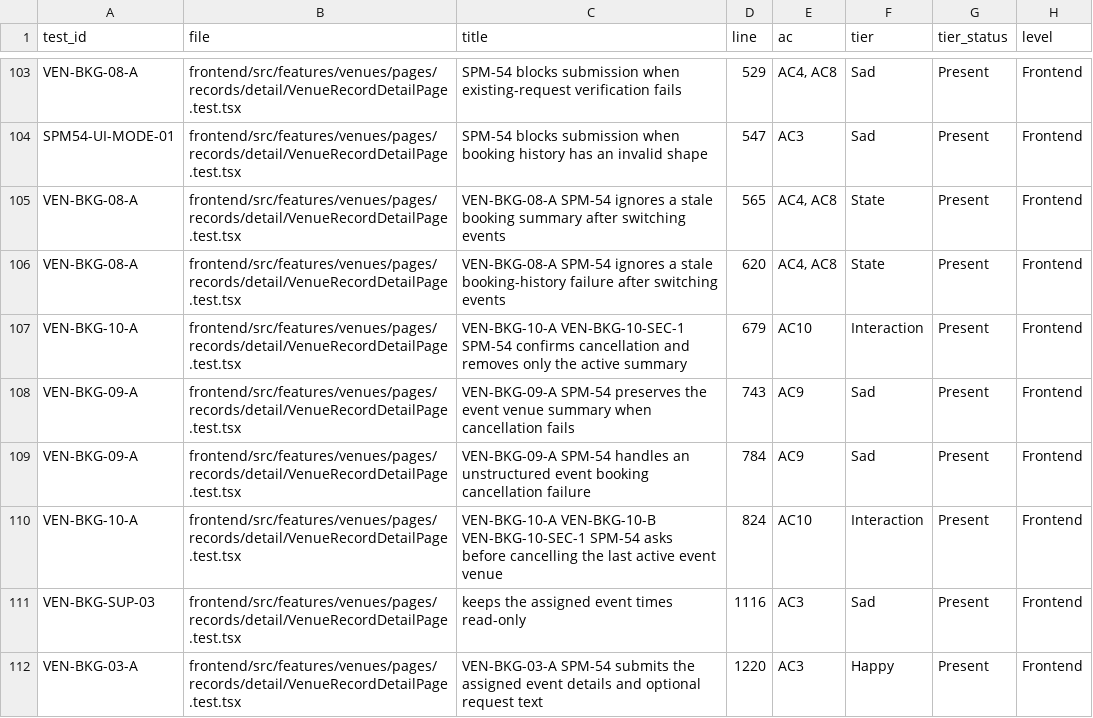
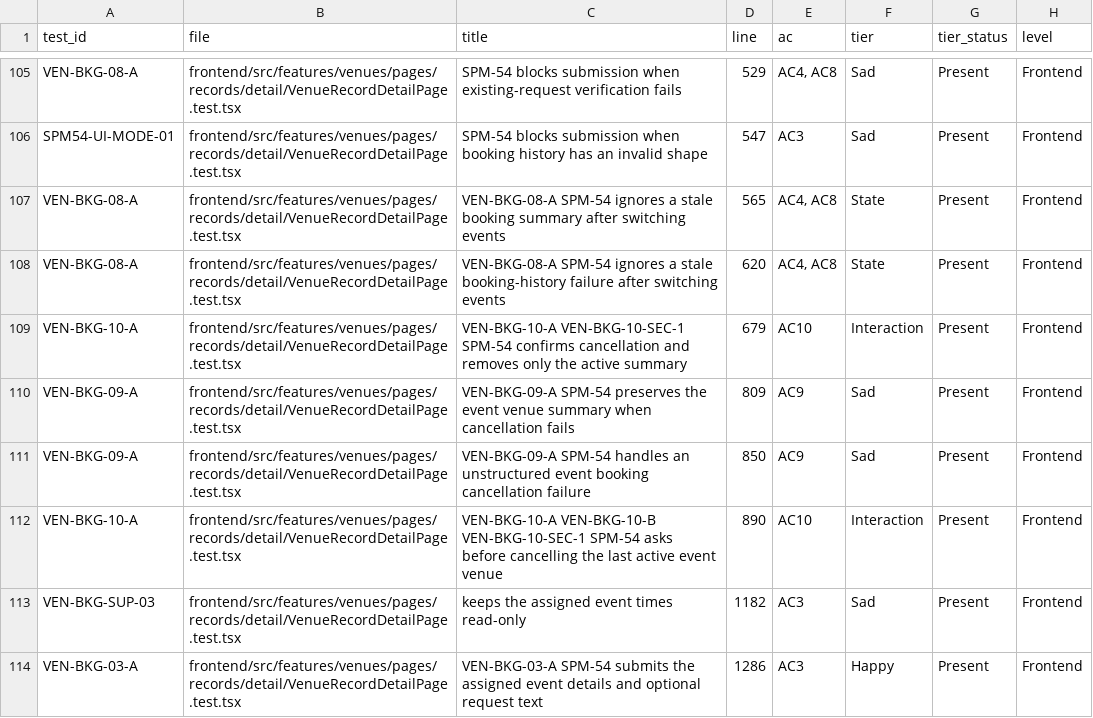
Before and after one commit to IS212-G5-T2/IS212-G5-T2, a CSV file: docs/test-cases/workflow/records/SPM-54.csv, drawn as a sheet; only a part is shown, gaps mark what is left out; addresses are those after the commit; the diff covers the shown part only; the diff names each change by its address in the sheet, - before the commit and + after, or states it on an @@ line.

```diff
--- a/docs/test-cases/workflow/records/SPM-54.csv
+++ b/docs/test-cases/workflow/records/SPM-54.csv
-D110 (line): 743
+D110 (line): 809
-D111 (line): 784
+D111 (line): 850
-D112 (line): 824
+D112 (line): 890
-D113 (line): 1116
+D113 (line): 1182
-D114 (line): 1220
+D114 (line): 1286
```
Also changed, not shown: 3 added rows and 4 edited cells elsewhere in this file, 5 other files.
